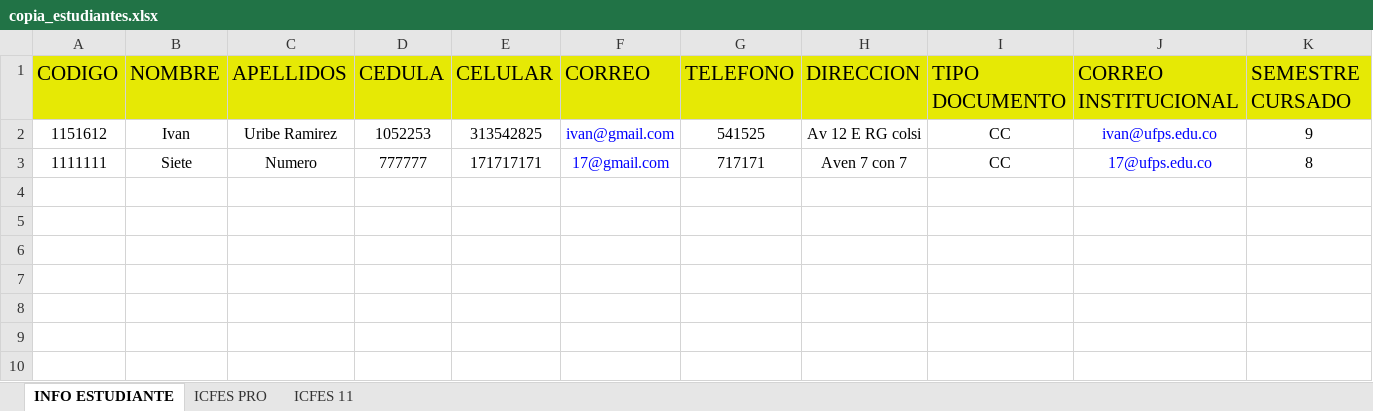
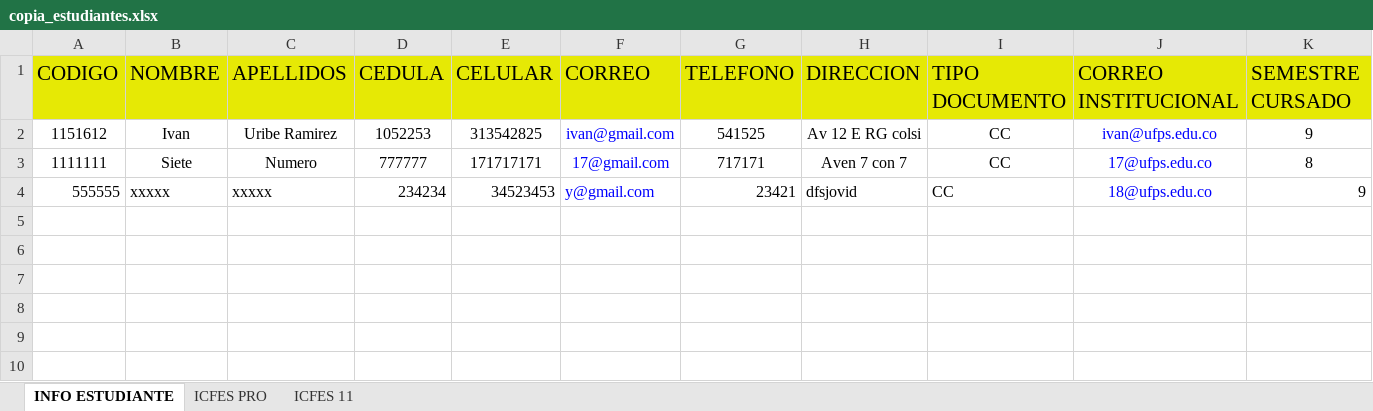
Before and after one commit to Ivancito-ur/ProyectoAPI_Egresados, an Excel workbook: archivos/copia_estudiantes.xlsx, sheet INFO ESTUDIANTE, drawn as a sheet; only a part is shown; values as stored, in another font and other column widths than the file's, no borders; rows hold the shown columns only; the diff names each change by its address in the sheet, - before the commit and + after, or states it on an @@ line.

```diff
--- a/archivos/copia_estudiantes.xlsx (sheet INFO ESTUDIANTE)
+++ b/archivos/copia_estudiantes.xlsx (sheet INFO ESTUDIANTE)
-row 4: (empty)
+row 4: 555555 | xxxxx | xxxxx | 234234 | 34523453 | y@gmail.com | 23421 | dfsjovid | CC | 18@ufps.edu.co | 9
```
Also changed, not shown: sheet ICFES PRO, sheet ICFES 11, 3 other files.
